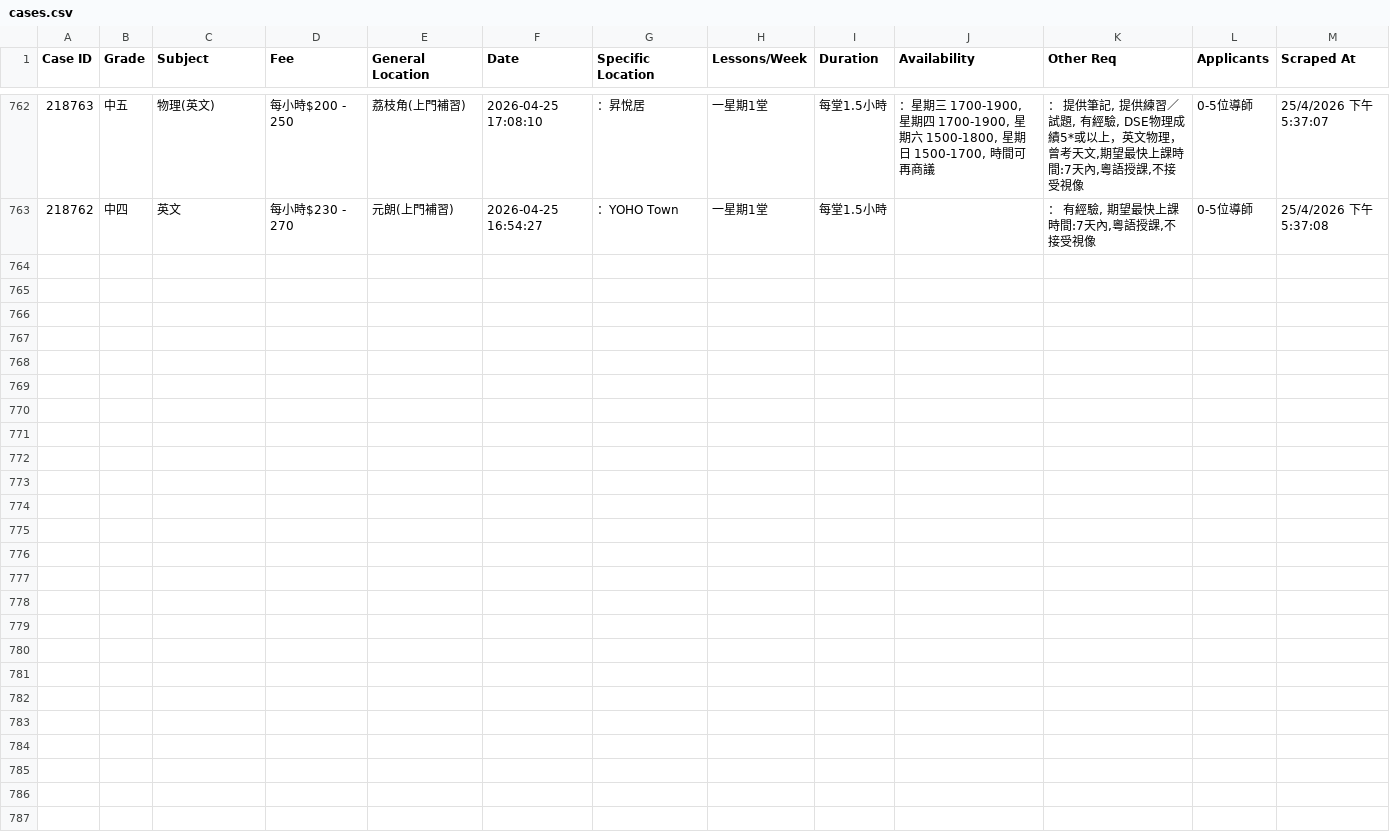
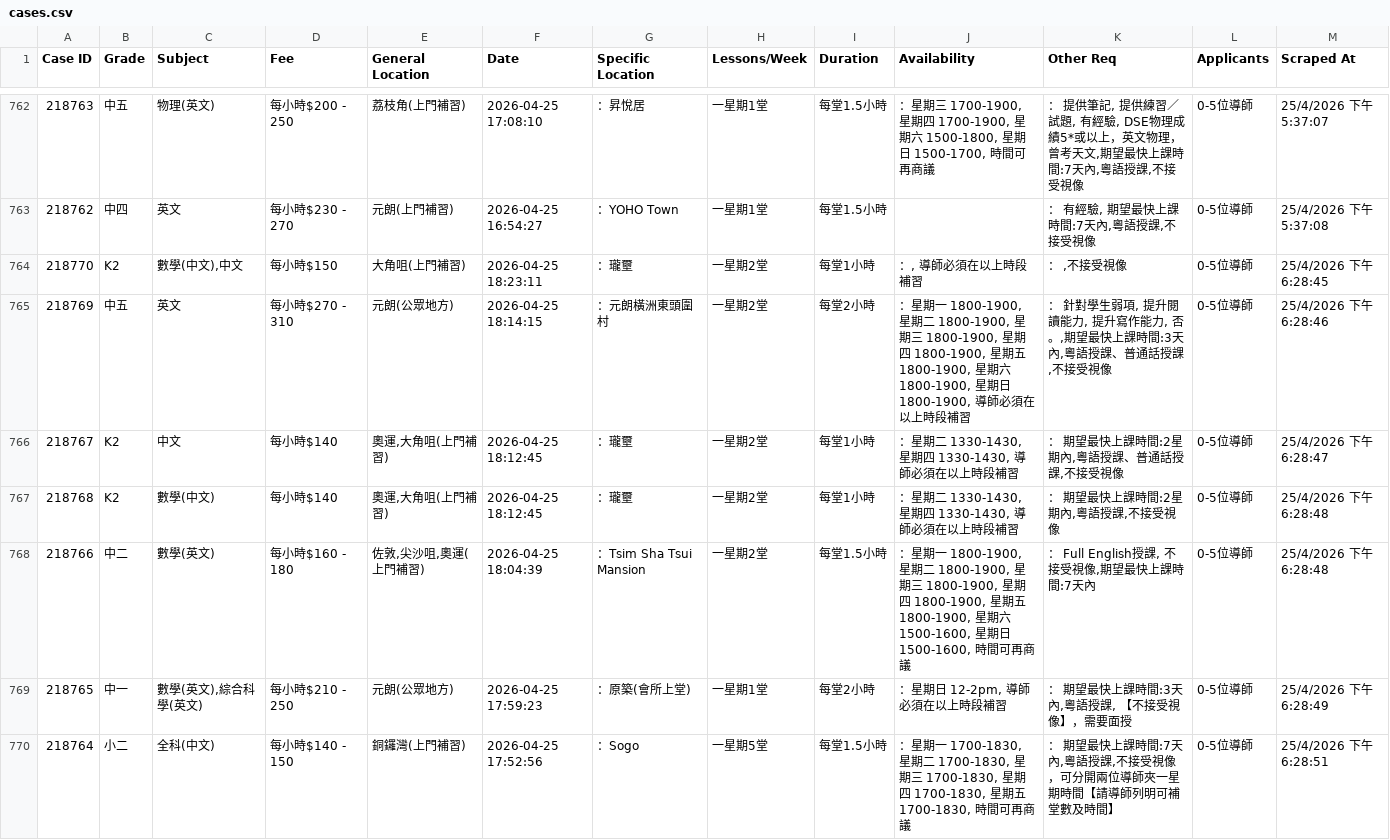
Before and after one commit to leighapollo277-coder/tutorcircle-scraper, a CSV file: cases.csv, drawn as a sheet; only a part is shown, gaps mark what is left out.

Commit message:
Auto-update: New TutorCircle cases [skip ci]

```diff
--- a/cases.csv
+++ b/cases.csv
@@ -763 +763,8 @@ Case ID,Grade,Subject,Fee,General Location,Date,Specific Location,Lessons/Week,D
 218762,中四,英文,每小時$230 - 270,元朗(上門補習),2026-04-25 16:54:27,：YOHO Town,一星期1堂,每堂1.5小時,,"： 有經驗, 期望最快上課時間:7天內,粵語授課,不接受視像",0-5位導師,25/4/2026 下午5:37:08
+218770,K2,"數學(中文),中文",每小時$150,大角咀(上門補習),2026-04-25 18:23:11,：瓏壐,一星期2堂,每堂1小時,"：, 導師必須在以上時段補習","： ,不接受視像",0-5位導師,25/4/2026 下午6:28:45
+218769,中五,英文,每小時$270 - 310,元朗(公眾地方),2026-04-25 18:14:15,：元朗橫洲東頭圍村,一星期2堂,每堂2小時,"：星期一 1800-1900, 星期二 1800-1900, 星期三 1800-1900, 星期四 1800-1900, 星期五 1800-1900, 星期六 1800-1900, 星期日 1800-1900, 導師必須在以上時段補習","： 針對學生弱項, 提升閱讀能力, 提升寫作能力, 否。,期望最快上課時間:3天內,粵語授課、普通話授課,不接受視像",0-5位導師,25/4/2026 下午6:28:46
+218767,K2,中文,每小時$140,"奧運,大角咀(上門補習)",2026-04-25 18:12:45,：瓏壐,一星期2堂,每堂1小時,"：星期二 1330-1430, 星期四 1330-1430, 導師必須在以上時段補習","： 期望最快上課時間:2星期內,粵語授課、普通話授課,不接受視像",0-5位導師,25/4/2026 下午6:28:47
+218768,K2,數學(中文),每小時$140,"奧運,大角咀(上門補習)",2026-04-25 18:12:45,：瓏壐,一星期2堂,每堂1小時,"：星期二 1330-1430, 星期四 1330-1430, 導師必須在以上時段補習","： 期望最快上課時間:2星期內,粵語授課,不接受視像",0-5位導師,25/4/2026 下午6:28:48
+218766,中二,數學(英文),每小時$160 - 180,"佐敦,尖沙咀,奧運(上門補習)",2026-04-25 18:04:39,：Tsim Sha Tsui Mansion,一星期2堂,每堂1.5小時,"：星期一 1800-1900, 星期二 1800-1900, 星期三 1800-1900, 星期四 1800-1900, 星期五 1800-1900, 星期六 1500-1600, 星期日 1500-1600, 時間可再商議","： Full English授課, 不接受視像,期望最快上課時間:7天內",0-5位導師,25/4/2026 下午6:28:48
+218765,中一,"數學(英文),綜合科學(英文)",每小時$210 - 250,元朗(公眾地方),2026-04-25 17:59:23,：原築(會所上堂),一星期1堂,每堂2小時,"：星期日 12-2pm, 導師必須在以上時段補習","： 期望最快上課時間:3天內,粵語授課, 【不接受視像】，需要面授",0-5位導師,25/4/2026 下午6:28:49
+218764,小二,全科(中文),每小時$140 - 150,銅鑼灣(上門補習),2026-04-25 17:52:56,：Sogo,一星期5堂,每堂1.5小時,"：星期一 1700-1830, 星期二 1700-1830, 星期三 1700-1830, 星期四 1700-1830, 星期五 1700-1830, 時間可再商議","： 期望最快上課時間:7天內,粵語授課,不接受視像，可分開兩位導師夾一星期時間【請導師列明可補堂數及時間】",0-5位導師,25/4/2026 下午6:28:51
```
